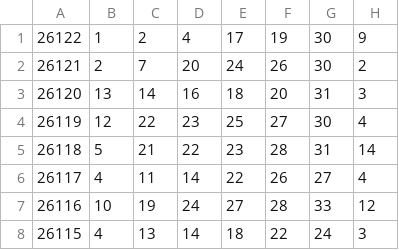
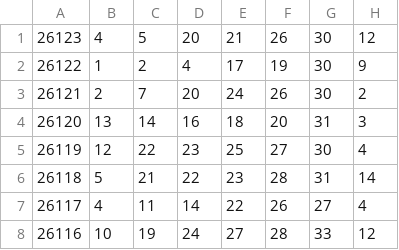
Before and after one commit to ohbaby30/kl8-public-data, a CSV file: ssq_history.csv, drawn as a sheet; only a part is shown; the shorter side is filled out with more unchanged rows.

Commit message:
update lottery data 2026-10-28 02:40:01

```diff
--- a/ssq_history.csv
+++ b/ssq_history.csv
@@ -1 +1,2 @@
+26123,4,5,20,21,26,30,12
 26122,1,2,4,17,19,30,9
```
Also changed, not shown: 1 other file.
